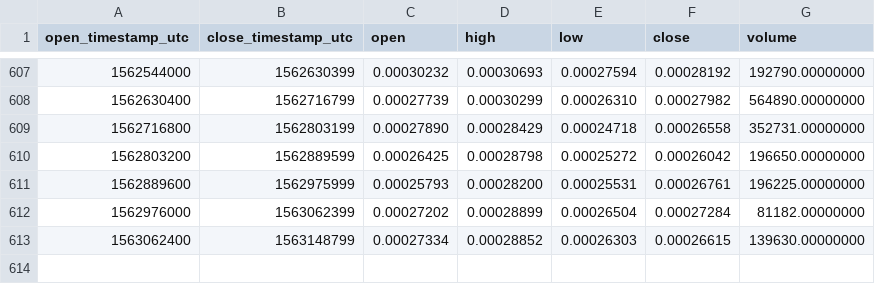
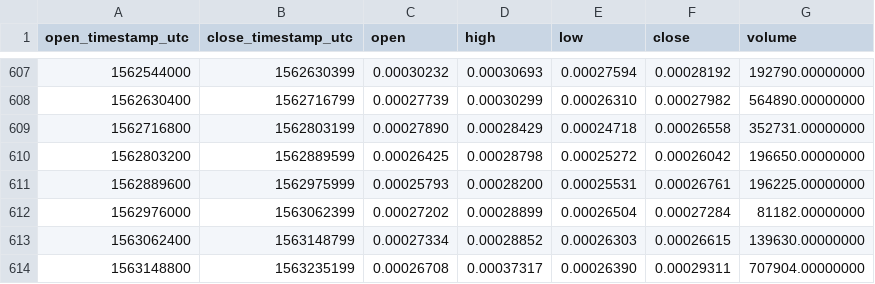
Before and after one commit to cryptobigbro/binance-DLTETH, a CSV file: binance-DLTETH-1d.csv, drawn as a sheet; only a part is shown, gaps mark what is left out; the diff names each change by its address in the sheet, - before the commit and + after, or states it on an @@ line.

Commit message:
Update OHLCV data.

```diff
--- a/binance-DLTETH-1d.csv
+++ b/binance-DLTETH-1d.csv
+row 614: 1563148800 | 1563235199 | 0.00026708 | 0.00037317 | 0.00026390 | 0.00029311 | 707904.00000000
```
Also changed, not shown: 1 other file.
